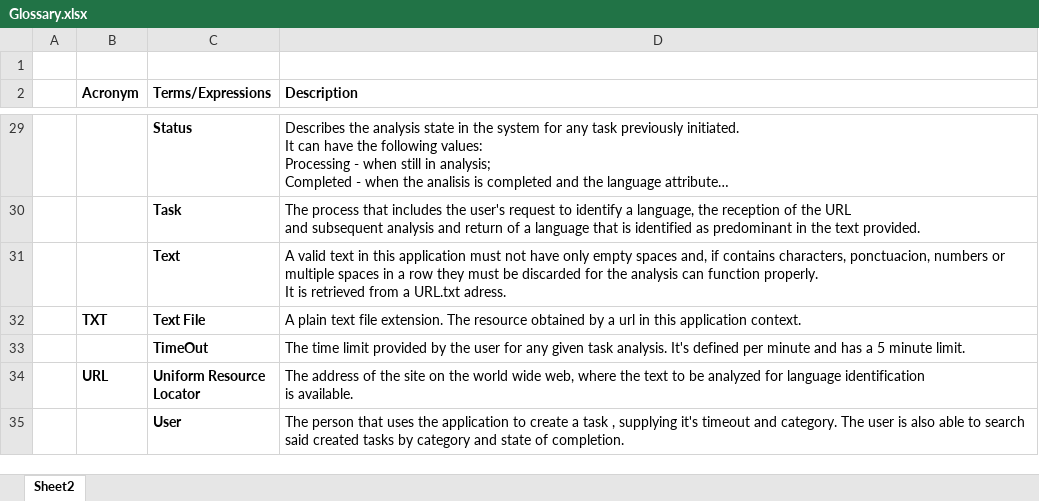
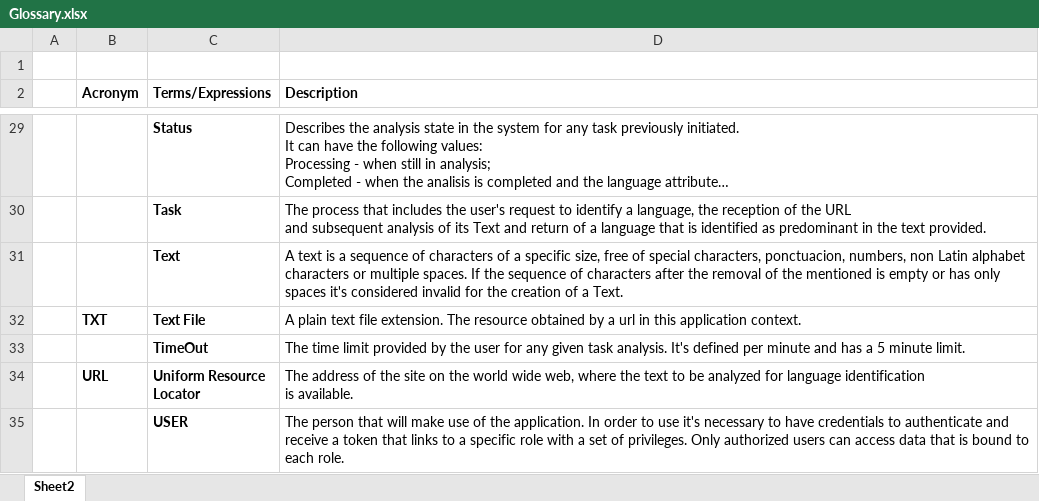
Before and after one commit to UPskill-JavaCapgemini/DuckSoftWorks, an Excel workbook: Documents/Glossary.xlsx, sheet Sheet2, drawn as a sheet; only a part is shown, gaps mark what is left out; long unchanged cells end in …; values as stored, in another font and other column widths than the file's, no borders; table styles not drawn; removed rows and columns are numbered as before the commit, all else as after; ↵ is a line break in a cell; the diff covers the shown part only; the diff names each change by its address in the sheet, - before the commit and + after, or states it on an @@ line.

Commit message:
added update to glossary and svg for category domain and classes

```diff
--- a/Documents/Glossary.xlsx (sheet Sheet2)
+++ b/Documents/Glossary.xlsx (sheet Sheet2)
-D30 (Description): …subsequent analysis and return…
+D30 (Description): …subsequent analysis of its Text and return…
-D31 (Description): A valid text in this application must not have only empty spaces and, if contains characters, ponctuacion, numbers or multiple spaces in a row they must be discarded for the analysis can function properly. ↵ It is retrieved from a URL.txt adress.
+D31 (Description): A text is a sequence of characters of a specific size, free of special characters, ponctuacion, numbers, non Latin alphabet characters or multiple spaces. If the sequence of characters after the removal of the mentioned is empty or has only spaces it's considered invalid for the creation of a Text.
-row 35:  |  | User | The person that uses the application to create a task , supplying it's timeout and category. The user is also able to search said created tasks by category and state of completion.
+row 35:  |  | USER | The person that will make use of the application. In order to use it's necessary to have credentials to authenticate and receive a token that links to a specific role with a set of privileges. Only authorized users can access data that is bound to each role.
```
Also changed, not shown: 7 added rows, 7 removed rows and 5 edited cells elsewhere in this sheet, 2 other files.
